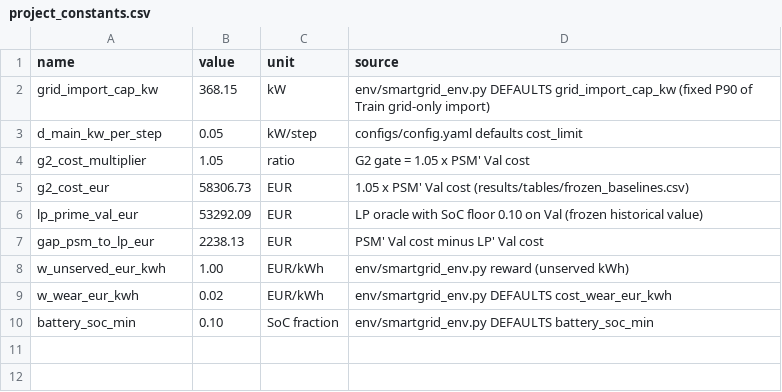
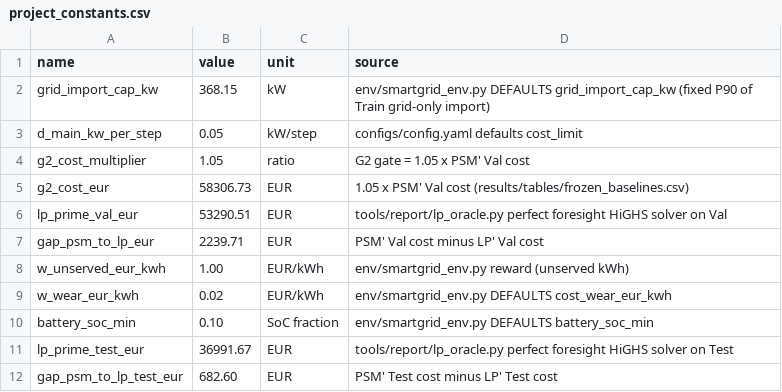
Before and after one commit to Amine-Sai/safe-microgrid-rl, a CSV file: results/tables/project_constants.csv, drawn as a sheet.

```diff
--- a/results/tables/project_constants.csv
+++ b/results/tables/project_constants.csv
@@ -5,4 +5,4 @@ g2_cost_multiplier,1.05,ratio,G2 gate = 1.05 x PSM' Val cost
 g2_cost_eur,58306.73,EUR,1.05 x PSM' Val cost (results/tables/frozen_baselines.csv)
-lp_prime_val_eur,53292.09,EUR,LP oracle with SoC floor 0.10 on Val (frozen historical value)
-gap_psm_to_lp_eur,2238.13,EUR,PSM' Val cost minus LP' Val cost
+lp_prime_val_eur,53290.51,EUR,tools/report/lp_oracle.py perfect foresight HiGHS solver on Val
+gap_psm_to_lp_eur,2239.71,EUR,PSM' Val cost minus LP' Val cost
 w_unserved_eur_kwh,1.00,EUR/kWh,env/smartgrid_env.py reward (unserved kWh)
@@ -10 +10,3 @@ w_wear_eur_kwh,0.02,EUR/kWh,env/smartgrid_env.py DEFAULTS cost_wear_eur_kwh
 battery_soc_min,0.10,SoC fraction,env/smartgrid_env.py DEFAULTS battery_soc_min
+lp_prime_test_eur,36991.67,EUR,tools/report/lp_oracle.py perfect foresight HiGHS solver on Test
+gap_psm_to_lp_test_eur,682.60,EUR,PSM' Test cost minus LP' Test cost
```
Also changed, not shown: results/tables/per_seed_metrics.csv, results/tables/s2_per_seed.csv, 27 other files.
